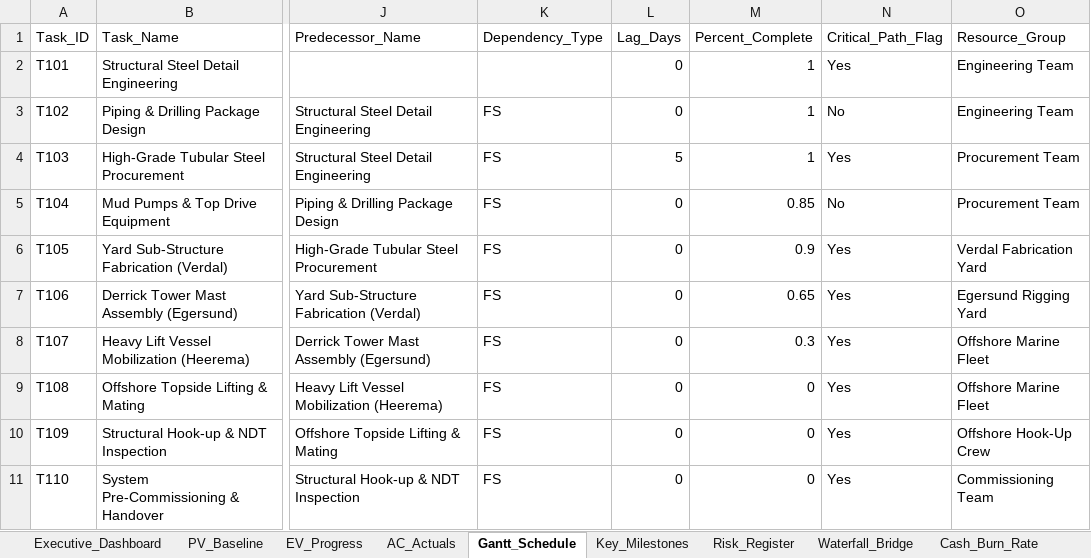
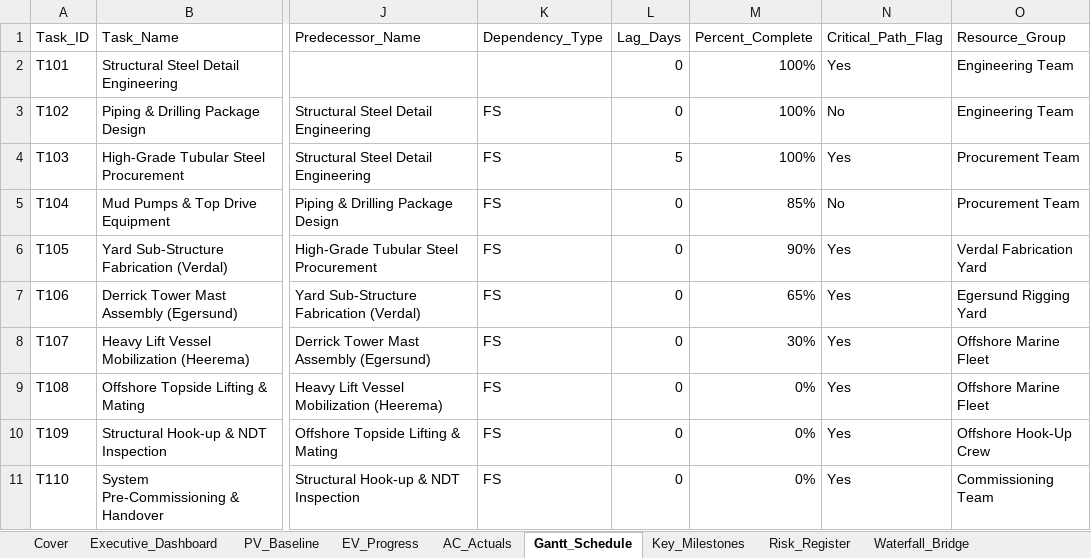
Before and after one commit to Frank-Ellingsen/North-Sea-Oil-Platform-Drill-Tower-Construction, an Excel workbook: 01_raw_data/Drill_Tower_EVM_Report.xlsx, sheet Gantt_Schedule, drawn as a sheet; only a part is shown, gaps mark what is left out; values as stored, in another font and other column widths than the file's, no cell formats; the diff names each change by its address in the sheet, - before the commit and + after, or states it on an @@ line.

```diff
--- a/01_raw_data/Drill_Tower_EVM_Report.xlsx (sheet Gantt_Schedule)
+++ b/01_raw_data/Drill_Tower_EVM_Report.xlsx (sheet Gantt_Schedule)
+sheet tab: Cover
-M2:M4 (Percent_Complete): 1
+M2:M4 (Percent_Complete): 100%
-M5 (Percent_Complete): 0.85
+M5 (Percent_Complete): 85%
-M6 (Percent_Complete): 0.9
+M6 (Percent_Complete): 90%
-M7 (Percent_Complete): 0.65
+M7 (Percent_Complete): 65%
-M8 (Percent_Complete): 0.3
+M8 (Percent_Complete): 30%
-M9:M11 (Percent_Complete): 0
+M9:M11 (Percent_Complete): 0%
```
Also changed, not shown: sheet AC_Actuals, sheet PV_Baseline, sheet EV_Progress, sheet Risk_Register, sheet Key_Milestones, sheet Waterfall_Bridge, 4 more sheets, cell formats, charts or pictures, 6 other files.
